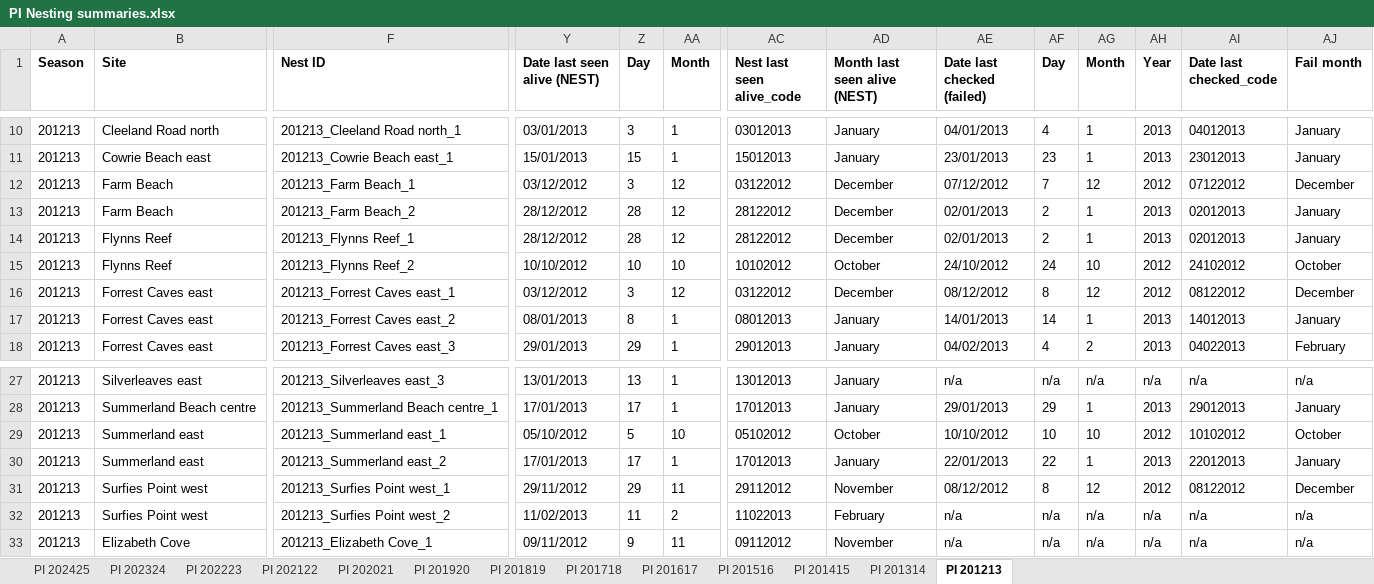
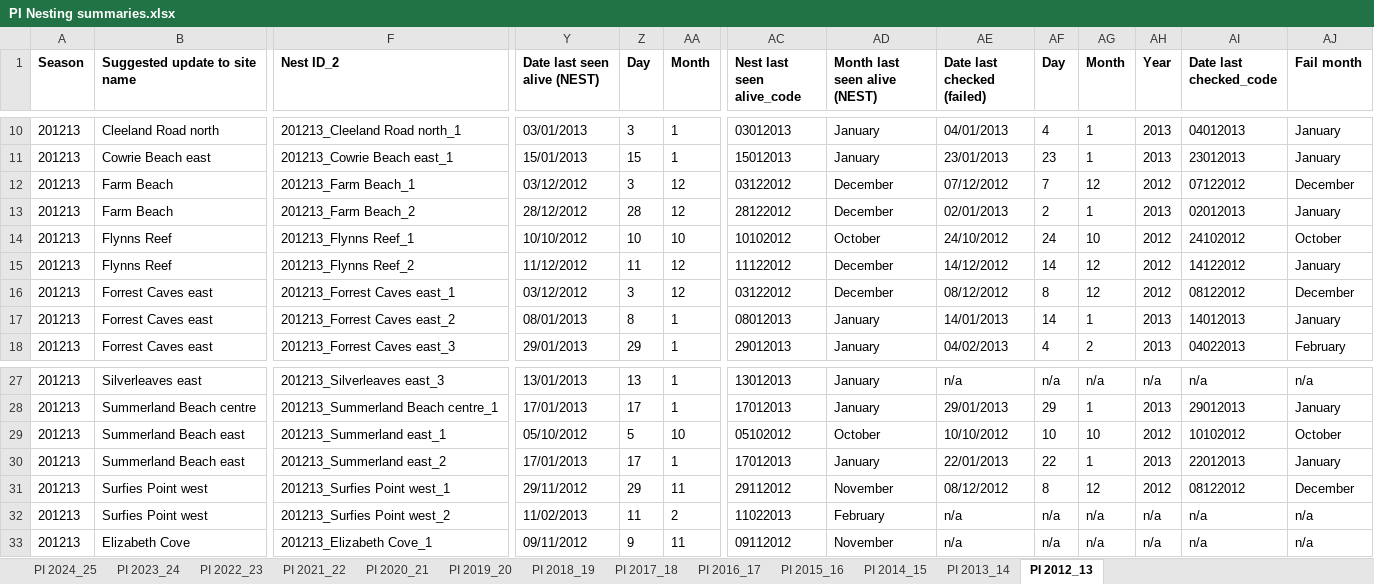
Before and after one commit to leberhartphillips/hooded_plover_demography, an Excel workbook: data/PI Nesting summaries.xlsx, sheet PI 2012_13, drawn as a sheet; only a part is shown, gaps mark what is left out; values as stored, in another font and other column widths than the file's, no borders; the diff names each change by its address in the sheet, - before the commit and + after, or states it on an @@ line.

```diff
--- a/data/PI Nesting summaries.xlsx (sheet PI 2012_13)
+++ b/data/PI Nesting summaries.xlsx (sheet PI 2012_13)
-sheet tab: PI 202425
+sheet tab: PI 2024_25
-sheet tab: PI 202324
+sheet tab: PI 2023_24
-sheet tab: PI 202223
+sheet tab: PI 2022_23
-sheet tab: PI 202122
+sheet tab: PI 2021_22
-sheet tab: PI 202021
+sheet tab: PI 2020_21
-sheet tab: PI 201920
+sheet tab: PI 2019_20
-sheet tab: PI 201819
+sheet tab: PI 2018_19
-sheet tab: PI 201718
+sheet tab: PI 2017_18
-sheet tab: PI 201617
+sheet tab: PI 2016_17
-sheet tab: PI 201516
+sheet tab: PI 2015_16
-sheet tab: PI 201415
+sheet tab: PI 2014_15
-sheet tab: PI 201314
+sheet tab: PI 2013_14
-sheet tab: PI 201213
+sheet tab: PI 2012_13
-B1: Site
+B1: Suggested update to site name
-F1: Nest ID
+F1: Nest ID_2
-Y14 (Date last seen alive (NEST)): 28/12/2012
+Y14 (Date last seen alive (NEST)): 10/10/2012
-Z14 (Day): 28
+Z14 (Day): 10
-AA14 (Month): 12
+AA14 (Month): 10
-AC14 (Nest last seen alive_code): 28122012
+AC14 (Nest last seen alive_code): 10102012
-AD14 (Month last seen alive (NEST)): December
+AD14 (Month last seen alive (NEST)): October
-AE14 (Date last checked (failed)): 02/01/2013
+AE14 (Date last checked (failed)): 24/10/2012
-AF14 (Day): 2
+AF14 (Day): 24
-AG14 (Month): 1
+AG14 (Month): 10
-AH14 (Year): 2013
+AH14 (Year): 2012
-AI14 (Date last checked_code): 02012013
+AI14 (Date last checked_code): 24102012
-AJ14 (Fail month): January
+AJ14 (Fail month): October
-Y15 (Date last seen alive (NEST)): 10/10/2012
+Y15 (Date last seen alive (NEST)): 11/12/2012
-Z15 (Day): 10
+Z15 (Day): 11
-AA15 (Month): 10
+AA15 (Month): 12
-AC15 (Nest last seen alive_code): 10102012
+AC15 (Nest last seen alive_code): 11122012
-AD15 (Month last seen alive (NEST)): October
+AD15 (Month last seen alive (NEST)): December
-AE15 (Date last checked (failed)): 24/10/2012
+AE15 (Date last checked (failed)): 14/12/2012
-AF15 (Day): 24
+AF15 (Day): 14
-AG15 (Month): 10
+AG15 (Month): 12
-AI15 (Date last checked_code): 24102012
+AI15 (Date last checked_code): 14122012
-AJ15 (Fail month): October
+AJ15 (Fail month): January
-B29:B30 (Suggested update to site name): Summerland east
+B29:B30 (Suggested update to site name): Summerland Beach east
```
Also changed, not shown: sheet PI 2023_24, sheet PI 2020_21, sheet PI 2013_14, sheet PI 2014_15, sheet PI 2021_22, sheet PI 2022_23, 6 more sheets, data/BSC Nesting Summaries_All years_17062025.xlsx, data/Bass Coast_nesting summaries.xlsx, 16 other files.
